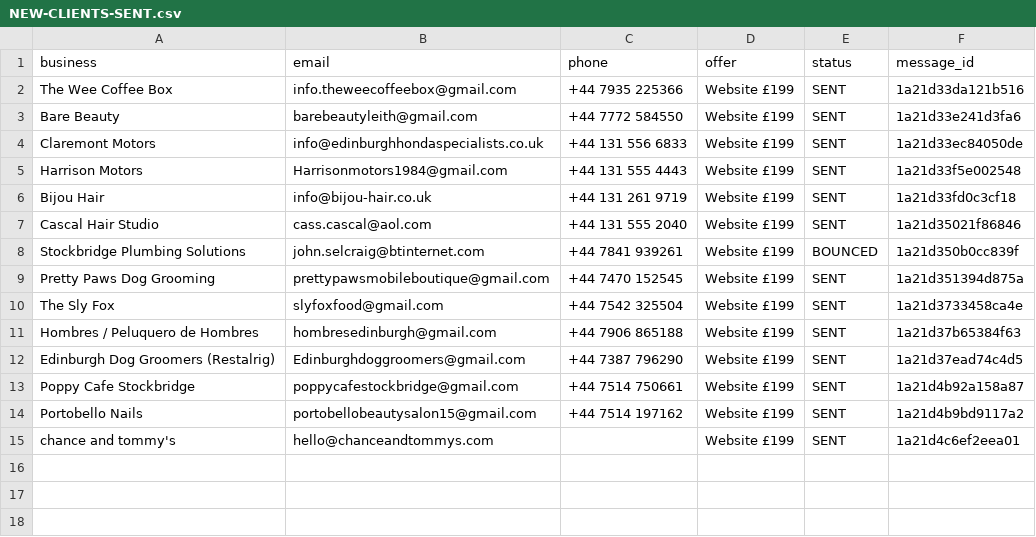
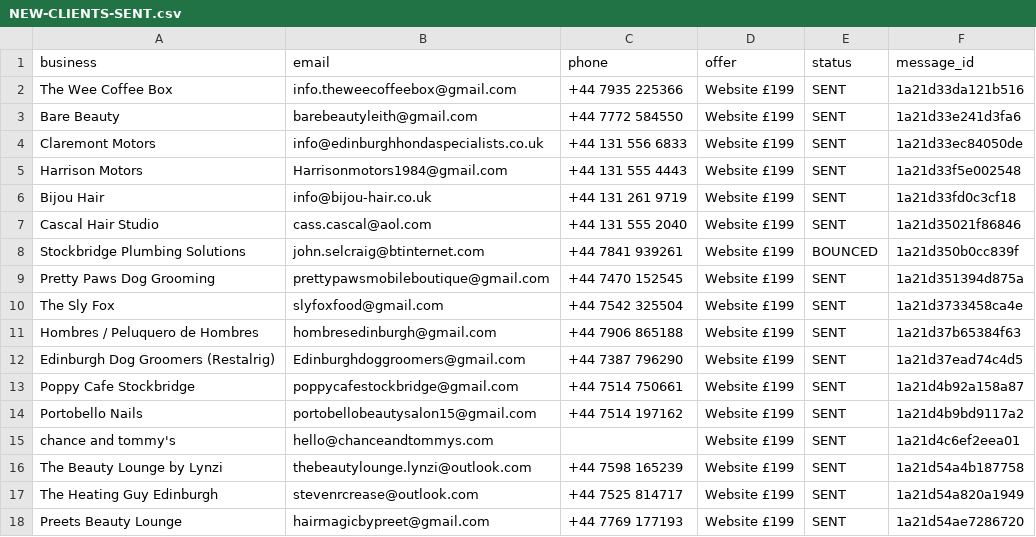
Before and after one commit to Hameed552/autogrow-starter, a CSV file: outreach-tools/same-day-cash/NEW-CLIENTS-SENT.csv, drawn as a sheet; the diff names each change by its address in the sheet, - before the commit and + after, or states it on an @@ line.

```diff
--- a/outreach-tools/same-day-cash/NEW-CLIENTS-SENT.csv
+++ b/outreach-tools/same-day-cash/NEW-CLIENTS-SENT.csv
+row 16: The Beauty Lounge by Lynzi | thebeautylounge.lynzi@outlook.com | +44 7598 165239 | Website £199 | SENT | 1a21d54a4b187758
+row 17: The Heating Guy Edinburgh | stevenrcrease@outlook.com | +44 7525 814717 | Website £199 | SENT | 1a21d54a820a1949
+row 18: Preets Beauty Lounge | hairmagicbypreet@gmail.com | +44 7769 177193 | Website £199 | SENT | 1a21d54ae7286720
```
Also changed, not shown: 1 other file.
